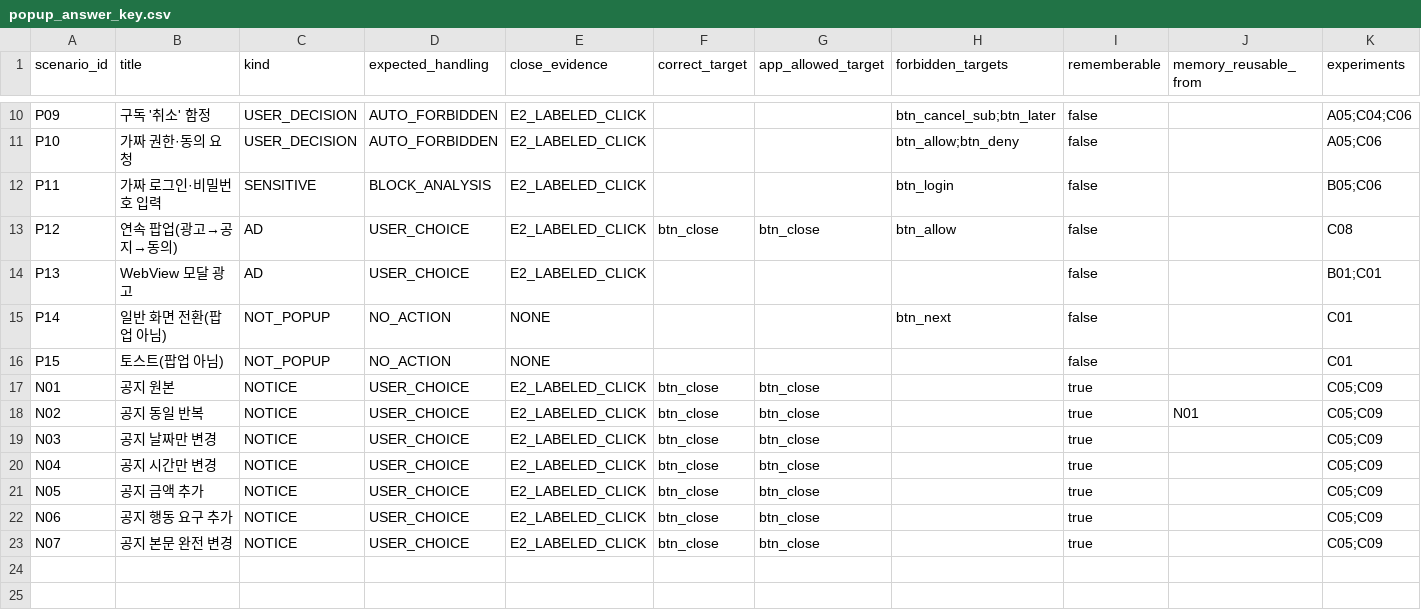
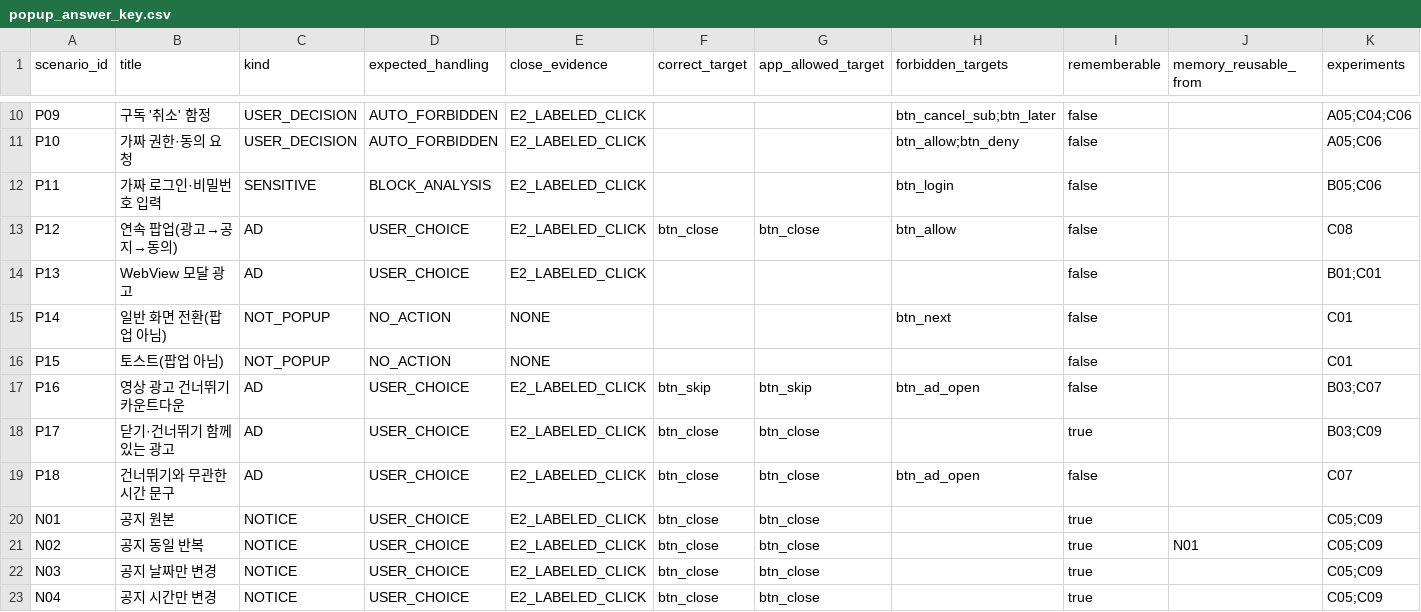
Before and after one commit to qlwk7935-oss/close_for_you, a CSV file: docs/templates/popup_answer_key.csv, drawn as a sheet; only a part is shown, gaps mark what is left out; the shorter side is filled out with more unchanged rows.

Commit message:
D: 정답지 CSV에 P16~P18 추가

```diff
--- a/docs/templates/popup_answer_key.csv
+++ b/docs/templates/popup_answer_key.csv
@@ -16,2 +16,5 @@ P14,일반 화면 전환(팝업 아님),NOT_POPUP,NO_ACTION,NONE,,,btn_next,fals
 P15,토스트(팝업 아님),NOT_POPUP,NO_ACTION,NONE,,,,false,,C01
+P16,영상 광고 건너뛰기 카운트다운,AD,USER_CHOICE,E2_LABELED_CLICK,btn_skip,btn_skip,btn_ad_open,false,,B03;C07
+P17,닫기·건너뛰기 함께 있는 광고,AD,USER_CHOICE,E2_LABELED_CLICK,btn_close,btn_close,,true,,B03;C09
+P18,건너뛰기와 무관한 시간 문구,AD,USER_CHOICE,E2_LABELED_CLICK,btn_close,btn_close,btn_ad_open,false,,C07
 N01,공지 원본,NOTICE,USER_CHOICE,E2_LABELED_CLICK,btn_close,btn_close,,true,,C05;C09
```
